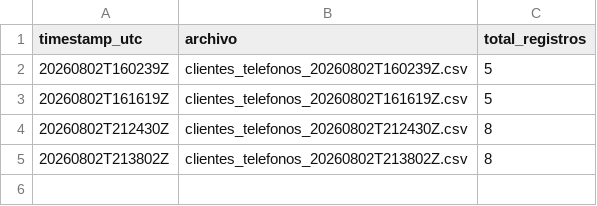
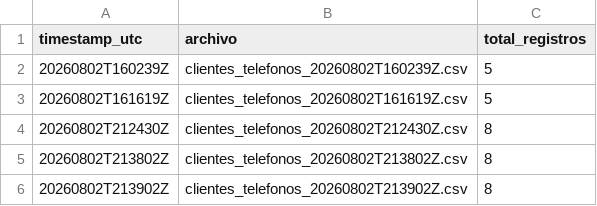
Before and after one commit to klich116/dataset-clientes-cicd, a CSV file: data/produccion/log_despliegues.csv, drawn as a sheet; the diff names each change by its address in the sheet, - before the commit and + after, or states it on an @@ line.

```diff
--- a/data/produccion/log_despliegues.csv
+++ b/data/produccion/log_despliegues.csv
+row 6: 20260802T213902Z | clientes_telefonos_20260802T213902Z.csv | 8
```
